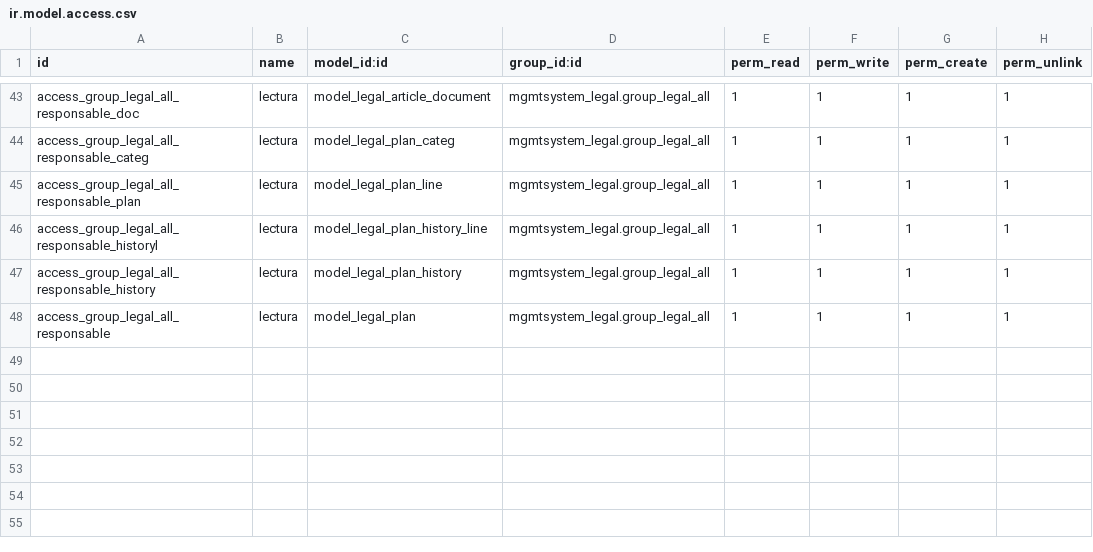
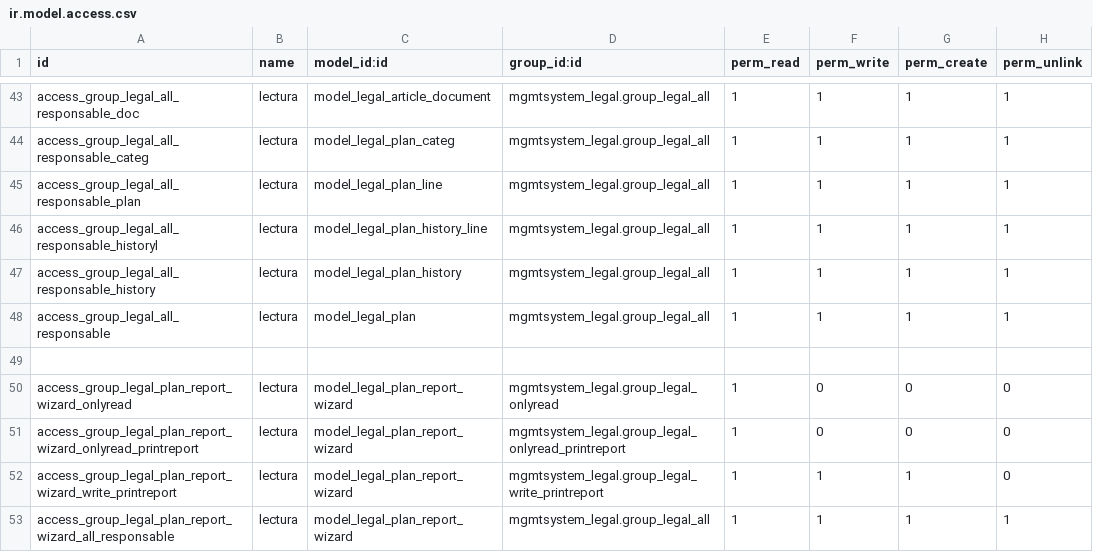
Before and after one commit to SoyCalidad/tyt_calidad_, a CSV file: mgmtsystem_legal/security/ir.model.access.csv, drawn as a sheet; only a part is shown, gaps mark what is left out; the diff names each change by its address in the sheet, - before the commit and + after, or states it on an @@ line.

Commit message:
[FIX] LEGAL Wizard Reports Active menuitem

```diff
--- a/mgmtsystem_legal/security/ir.model.access.csv
+++ b/mgmtsystem_legal/security/ir.model.access.csv
+row 49: (empty)
+row 50: access_group_legal_plan_report_wizard_onlyread | lectura | model_legal_plan_report_wizard | mgmtsystem_legal.group_legal_onlyread | 1 | 0 | 0 | 0
+row 51: access_group_legal_plan_report_wizard_onlyread_printreport | lectura | model_legal_plan_report_wizard | mgmtsystem_legal.group_legal_onlyread_printreport | 1 | 0 | 0 | 0
+row 52: access_group_legal_plan_report_wizard_write_printreport | lectura | model_legal_plan_report_wizard | mgmtsystem_legal.group_legal_write_printreport | 1 | 1 | 1 | 0
+row 53: access_group_legal_plan_report_wizard_all_responsable | lectura | model_legal_plan_report_wizard | mgmtsystem_legal.group_legal_all | 1 | 1 | 1 | 1
```
Also changed, not shown: 1 other file.
